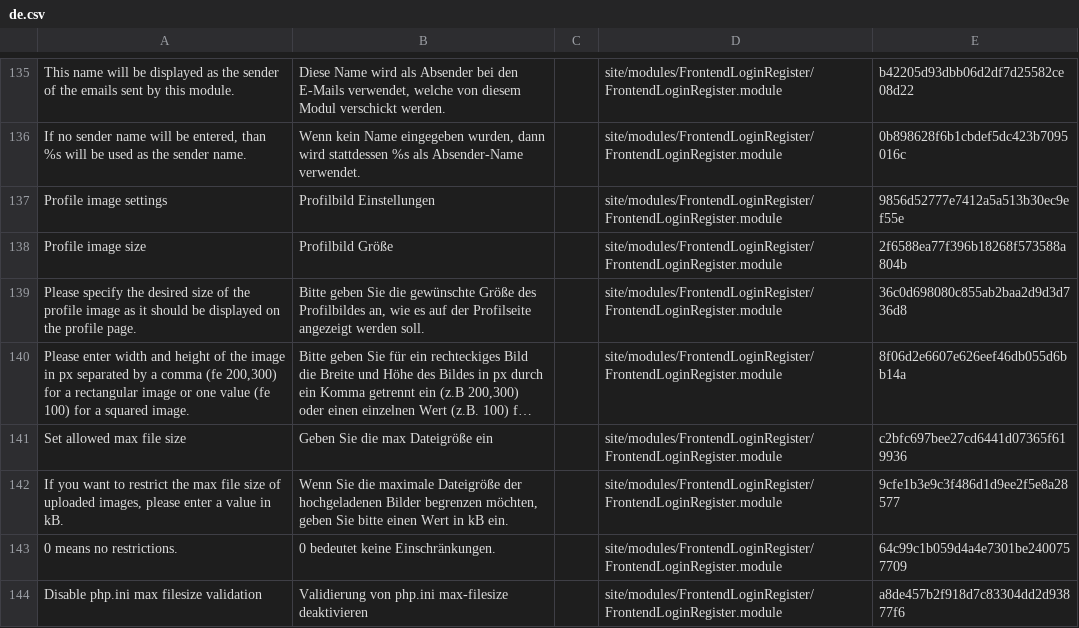
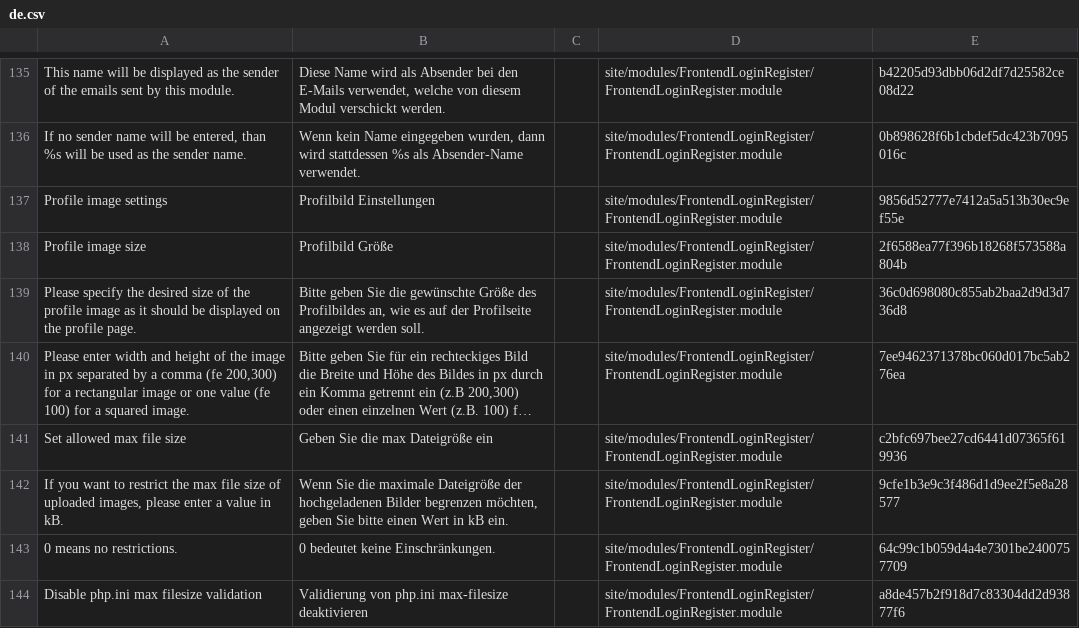
Before and after one commit to juergenweb/FrontendLoginRegister, a CSV file: languages/de.csv, drawn as a sheet; only a part is shown, gaps mark what is left out; long unchanged cells end in …; the diff names each change by its address in the sheet, - before the commit and + after, or states it on an @@ line.

Commit message:
Update de.csv

```diff
--- a/languages/de.csv
+++ b/languages/de.csv
-E140: 8f06d2e6607e626eef46db055d6bb14a
+E140: 7ee9462371378bc060d017bc5ab276ea
```
